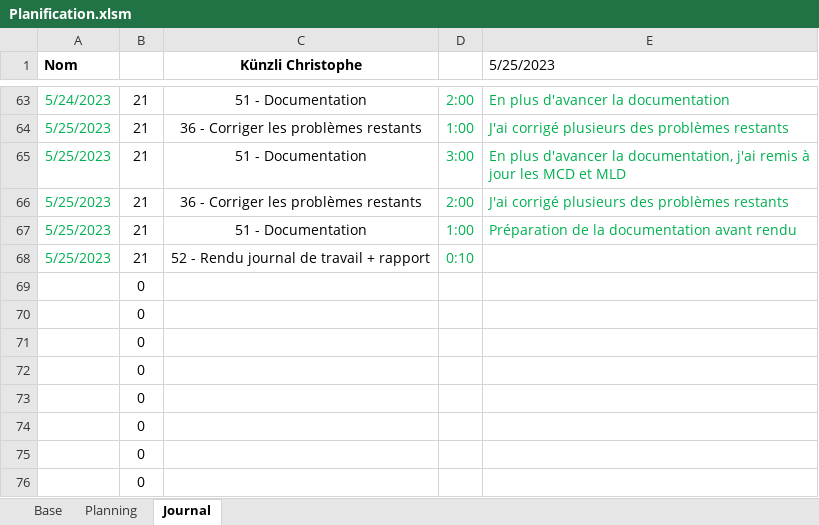
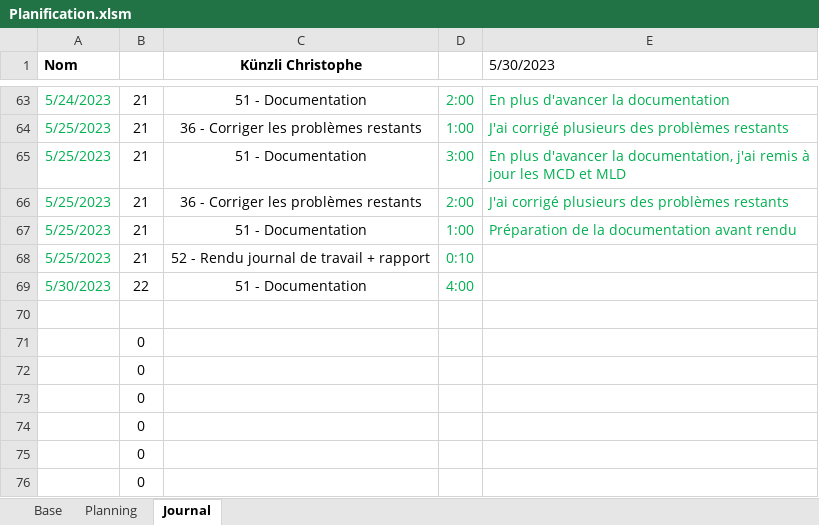
Before and after one commit to ChristopheKunzli/Gestionnaire-factures, an Excel workbook: Documentation/Planification.xlsm, sheet Journal, drawn as a sheet; only a part is shown, gaps mark what is left out; values as stored, in another font and other column widths than the file's, no borders; charts and pictures not drawn; removed rows and columns are numbered as before the commit, all else as after; the diff names each change by its address in the sheet, - before the commit and + after, or states it on an @@ line.

Commit message:
Update JDT

```diff
--- a/Documentation/Planification.xlsm (sheet Journal)
+++ b/Documentation/Planification.xlsm (sheet Journal)
-E1: 5/25/2023
+E1: 5/30/2023
-row 69:  | 0
+row 69: 5/30/2023 | 22 | 51 - Documentation | 4:00
-B70: 0
+B70: (empty)
```
Also changed, not shown: sheet Planning.
